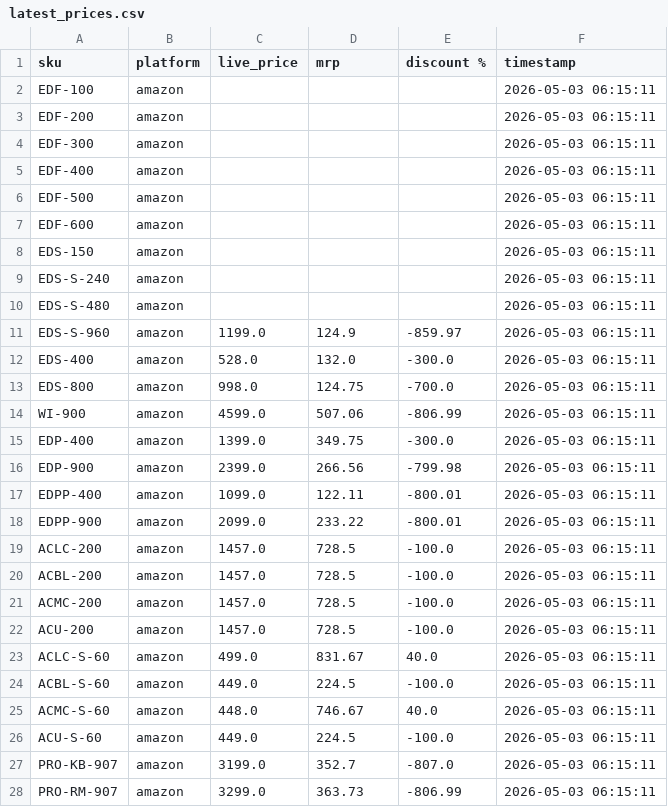
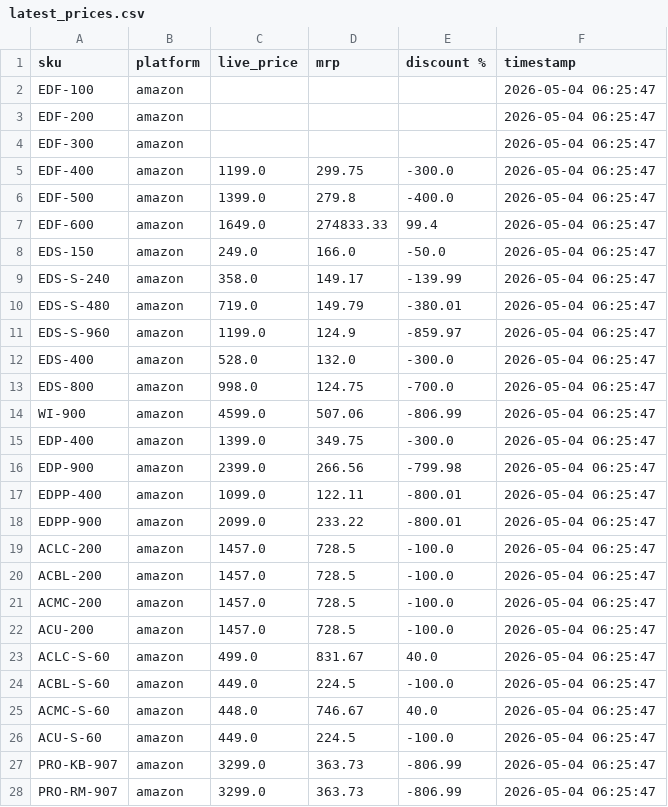
Before and after one commit to Shubham-Shigvan/price-tracker, a CSV file: latest_prices.csv, drawn as a sheet; only a part is shown; the diff covers the shown part only.

```diff
--- a/latest_prices.csv
+++ b/latest_prices.csv
@@ -1,28 +1,28 @@
 sku,platform,live_price,mrp,discount %,timestamp
-EDF-100,amazon,,,,2026-05-03 06:15:11
-EDF-200,amazon,,,,2026-05-03 06:15:11
-EDF-300,amazon,,,,2026-05-03 06:15:11
-EDF-400,amazon,,,,2026-05-03 06:15:11
-EDF-500,amazon,,,,2026-05-03 06:15:11
-EDF-600,amazon,,,,2026-05-03 06:15:11
-EDS-150,amazon,,,,2026-05-03 06:15:11
-EDS-S-240,amazon,,,,2026-05-03 06:15:11
-EDS-S-480,amazon,,,,2026-05-03 06:15:11
-EDS-S-960,amazon,1199.0,124.9,-859.97,2026-05-03 06:15:11
-EDS-400,amazon,528.0,132.0,-300.0,2026-05-03 06:15:11
-EDS-800,amazon,998.0,124.75,-700.0,2026-05-03 06:15:11
-WI-900,amazon,4599.0,507.06,-806.99,2026-05-03 06:15:11
-EDP-400,amazon,1399.0,349.75,-300.0,2026-05-03 06:15:11
-EDP-900,amazon,2399.0,266.56,-799.98,2026-05-03 06:15:11
-EDPP-400,amazon,1099.0,122.11,-800.01,2026-05-03 06:15:11
-EDPP-900,amazon,2099.0,233.22,-800.01,2026-05-03 06:15:11
-ACLC-200,amazon,1457.0,728.5,-100.0,2026-05-03 06:15:11
-ACBL-200,amazon,1457.0,728.5,-100.0,2026-05-03 06:15:11
-ACMC-200,amazon,1457.0,728.5,-100.0,2026-05-03 06:15:11
-ACU-200,amazon,1457.0,728.5,-100.0,2026-05-03 06:15:11
-ACLC-S-60,amazon,499.0,831.67,40.0,2026-05-03 06:15:11
-ACBL-S-60,amazon,449.0,224.5,-100.0,2026-05-03 06:15:11
-ACMC-S-60,amazon,448.0,746.67,40.0,2026-05-03 06:15:11
-ACU-S-60,amazon,449.0,224.5,-100.0,2026-05-03 06:15:11
-PRO-KB-907,amazon,3199.0,352.7,-807.0,2026-05-03 06:15:11
-PRO-RM-907,amazon,3299.0,363.73,-806.99,2026-05-03 06:15:11
+EDF-100,amazon,,,,2026-05-04 06:25:47
+EDF-200,amazon,,,,2026-05-04 06:25:47
+EDF-300,amazon,,,,2026-05-04 06:25:47
+EDF-400,amazon,1199.0,299.75,-300.0,2026-05-04 06:25:47
+EDF-500,amazon,1399.0,279.8,-400.0,2026-05-04 06:25:47
+EDF-600,amazon,1649.0,274833.33,99.4,2026-05-04 06:25:47
+EDS-150,amazon,249.0,166.0,-50.0,2026-05-04 06:25:47
+EDS-S-240,amazon,358.0,149.17,-139.99,2026-05-04 06:25:47
+EDS-S-480,amazon,719.0,149.79,-380.01,2026-05-04 06:25:47
+EDS-S-960,amazon,1199.0,124.9,-859.97,2026-05-04 06:25:47
+EDS-400,amazon,528.0,132.0,-300.0,2026-05-04 06:25:47
+EDS-800,amazon,998.0,124.75,-700.0,2026-05-04 06:25:47
+WI-900,amazon,4599.0,507.06,-806.99,2026-05-04 06:25:47
+EDP-400,amazon,1399.0,349.75,-300.0,2026-05-04 06:25:47
+EDP-900,amazon,2399.0,266.56,-799.98,2026-05-04 06:25:47
+EDPP-400,amazon,1099.0,122.11,-800.01,2026-05-04 06:25:47
+EDPP-900,amazon,2099.0,233.22,-800.01,2026-05-04 06:25:47
+ACLC-200,amazon,1457.0,728.5,-100.0,2026-05-04 06:25:47
+ACBL-200,amazon,1457.0,728.5,-100.0,2026-05-04 06:25:47
+ACMC-200,amazon,1457.0,728.5,-100.0,2026-05-04 06:25:47
+ACU-200,amazon,1457.0,728.5,-100.0,2026-05-04 06:25:47
+ACLC-S-60,amazon,499.0,831.67,40.0,2026-05-04 06:25:47
+ACBL-S-60,amazon,449.0,224.5,-100.0,2026-05-04 06:25:47
+ACMC-S-60,amazon,448.0,746.67,40.0,2026-05-04 06:25:47
+ACU-S-60,amazon,449.0,224.5,-100.0,2026-05-04 06:25:47
+PRO-KB-907,amazon,3299.0,363.73,-806.99,2026-05-04 06:25:47
+PRO-RM-907,amazon,3299.0,363.73,-806.99,2026-05-04 06:25:47
```
Also changed, not shown: 25 edited cells elsewhere in this file, error_log.csv, price_history.csv.
